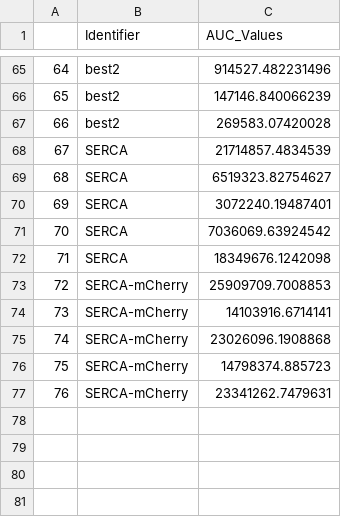
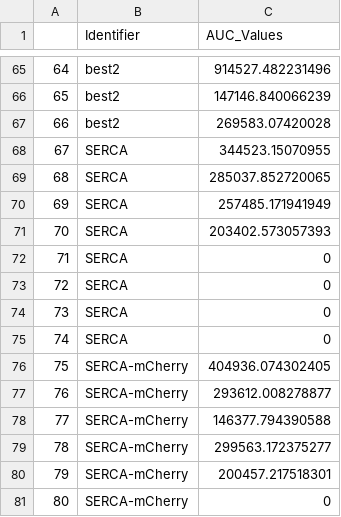
Before and after one commit to jrb07/auc_bates, a CSV file: out/total_distance_auc_out.csv, drawn as a sheet; only a part is shown, gaps mark what is left out.

```diff
--- a/out/total_distance_auc_out.csv
+++ b/out/total_distance_auc_out.csv
@@ -67,11 +67,15 @@
 "66","best2",269583.07420028
-"67","SERCA",21714857.4834539
-"68","SERCA",6519323.82754627
-"69","SERCA",3072240.19487401
-"70","SERCA",7036069.63924542
-"71","SERCA",18349676.1242098
-"72","SERCA-mCherry",25909709.7008853
-"73","SERCA-mCherry",14103916.6714141
-"74","SERCA-mCherry",23026096.1908868
-"75","SERCA-mCherry",14798374.885723
-"76","SERCA-mCherry",23341262.7479631
+"67","SERCA",344523.15070955
+"68","SERCA",285037.852720065
+"69","SERCA",257485.171941949
+"70","SERCA",203402.573057393
+"71","SERCA",0
+"72","SERCA",0
+"73","SERCA",0
+"74","SERCA",0
+"75","SERCA-mCherry",404936.074302405
+"76","SERCA-mCherry",293612.008278877
+"77","SERCA-mCherry",146377.794390588
+"78","SERCA-mCherry",299563.172375277
+"79","SERCA-mCherry",200457.217518301
+"80","SERCA-mCherry",0
```
Also changed, not shown: out/compiled/auc_out_compiled.csv, out/peak1_distance_auc_out.csv, 10 other files.
